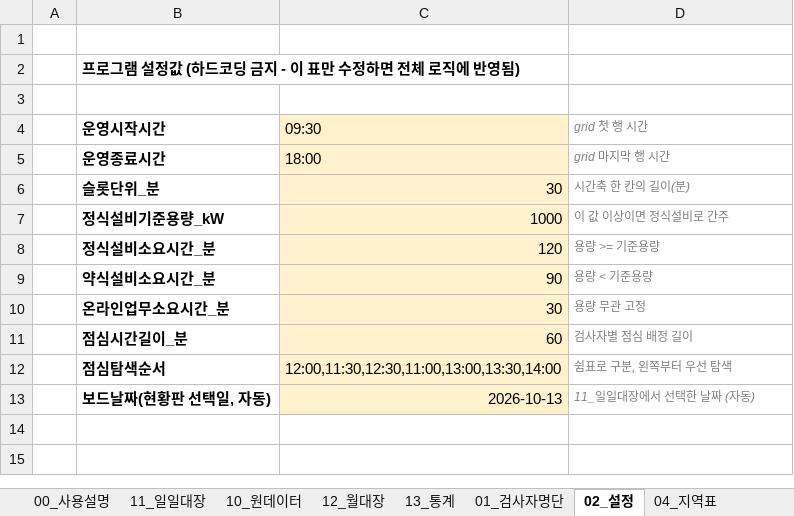
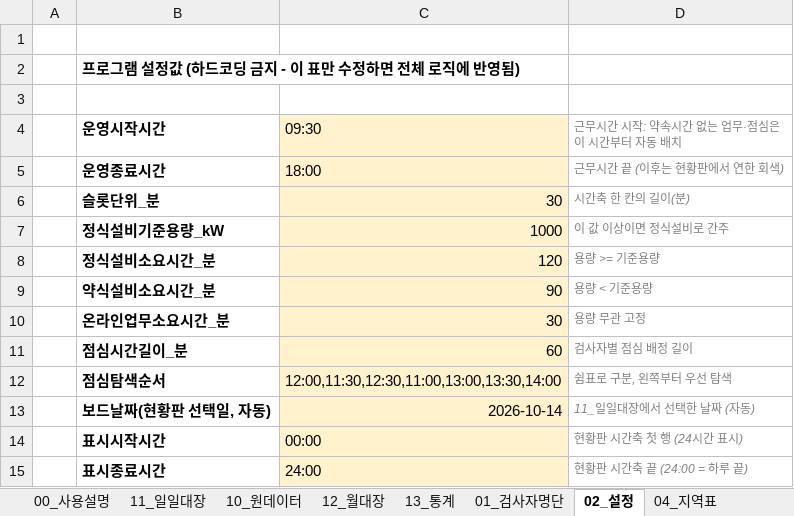
Before and after one commit to army5718-cyber/law-api-test, an Excel workbook: KESCO_검사ERP_2026.xlsm, sheet 02_설정, drawn as a sheet; values as stored, in another font and other column widths than the file's, no borders; the diff names each change by its address in the sheet, - before the commit and + after, or states it on an @@ line.

```diff
--- a/KESCO_검사ERP_2026.xlsm (sheet 02_설정)
+++ b/KESCO_검사ERP_2026.xlsm (sheet 02_설정)
-D4: grid 첫 행 시간
+D4: 근무시간 시작: 약속시간 없는 업무·점심은 이 시간부터 자동 배치
-D5: grid 마지막 행 시간
+D5: 근무시간 끝 (이후는 현황판에서 연한 회색)
-C13 (09:30): 2026-10-13
+C13 (09:30): 2026-10-14
+row 14:  | 표시시작시간 | 00:00 | 현황판 시간축 첫 행 (24시간 표시)
+row 15:  | 표시종료시간 | 24:00 | 현황판 시간축 끝 (24:00 = 하루 끝)
```
Also changed, not shown: sheet 11_일일대장, sheet 00_사용설명, 5 other files.
